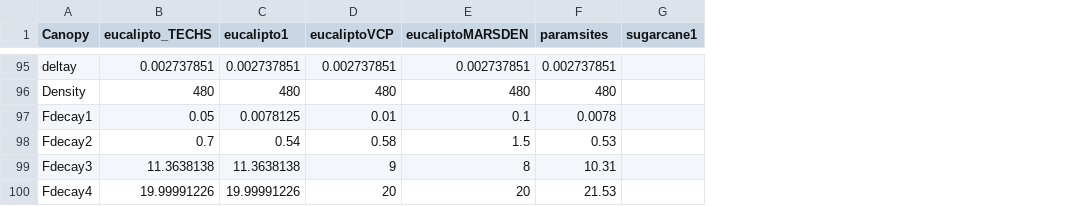
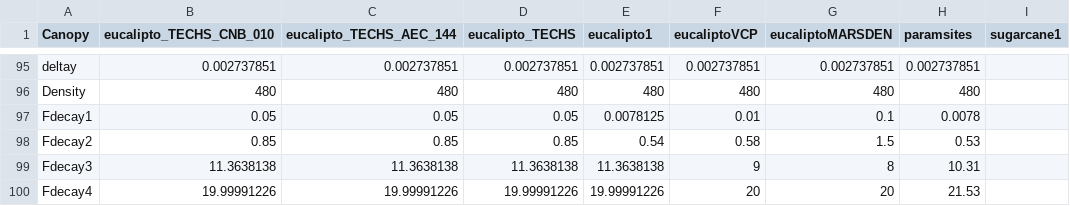
Before and after one commit to JBortolucci/ECOSMOS, a CSV file: inst/plant_params.csv, drawn as a sheet; only a part is shown, gaps mark what is left out; addresses are those after the commit; the diff covers the shown part only; the diff names each change by its address in the sheet, - before the commit and + after, or states it on an @@ line.

```diff
--- a/inst/plant_params.csv
+++ b/inst/plant_params.csv
+column B (eucalipto_TECHS_CNB_010), rows 95-100: 0.002737851 | 480 | 0.05 | 0.85 | 11.3638138 | 19.99991226
+column C (eucalipto_TECHS_AEC_144), rows 95-100: 0.002737851 | 480 | 0.05 | 0.85 | 11.3638138 | 19.99991226
-D98 (eucalipto_TECHS): 0.7
+D98 (eucalipto_TECHS): 0.85
```
Also changed, not shown: 7 edited cells elsewhere in this file, inst/Template_Simulation_Control_ECOSMOS.csv.
